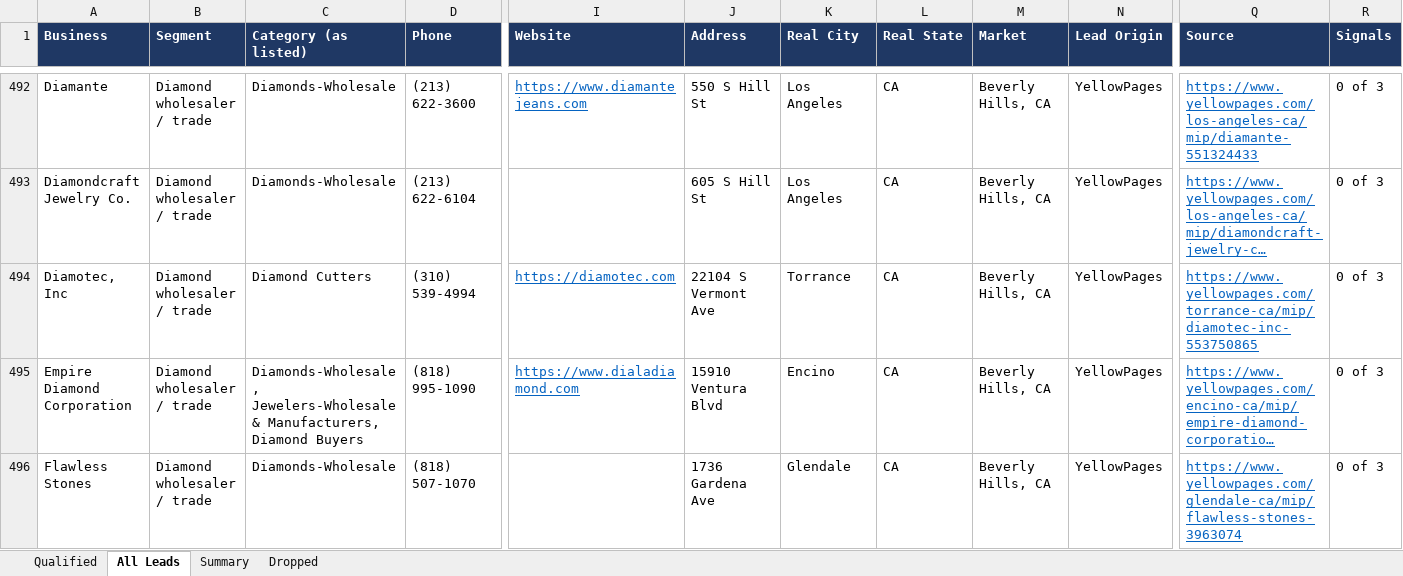
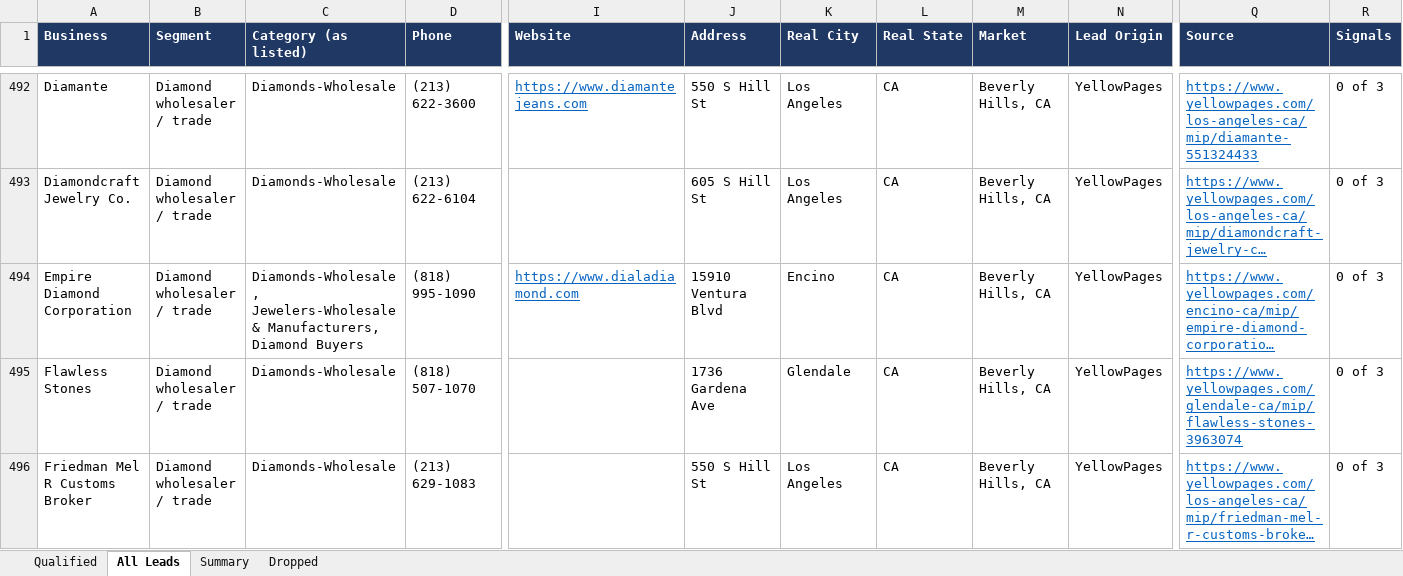
Before and after one commit to riyaansheth/claude-cloud, an Excel workbook: leadrun_diamonds/diamond_leads.xlsx, sheet All Leads, drawn as a sheet; only a part is shown, gaps mark what is left out; the shorter side is filled out with more unchanged rows; long unchanged cells end in …; values as stored, in another font and other column widths than the file's, no borders; rows hold the shown columns only; the diff covers the shown part only; the diff names each change by its address in the sheet, - before the commit and + after, or states it on an @@ line.

```diff
--- a/leadrun_diamonds/diamond_leads.xlsx (sheet All Leads)
+++ b/leadrun_diamonds/diamond_leads.xlsx (sheet All Leads)
-row 494: Diamotec, Inc | Diamond wholesaler / trade | Diamond Cutters | (310) 539-4994 | https://diamotec.com | 22104 S Vermont Ave | Torrance | CA | Beverly Hills, CA | YellowPages | https://www.yellowpages.com/torrance-ca/mip/diamotec-inc-553750865 | 0 of 3
```
Also changed, not shown: 5 removed rows elsewhere in this sheet, sheet Dropped, sheet Summary, leadrun_diamonds/diamond_leads_ALL_compiled.xlsx, 5 other files.
